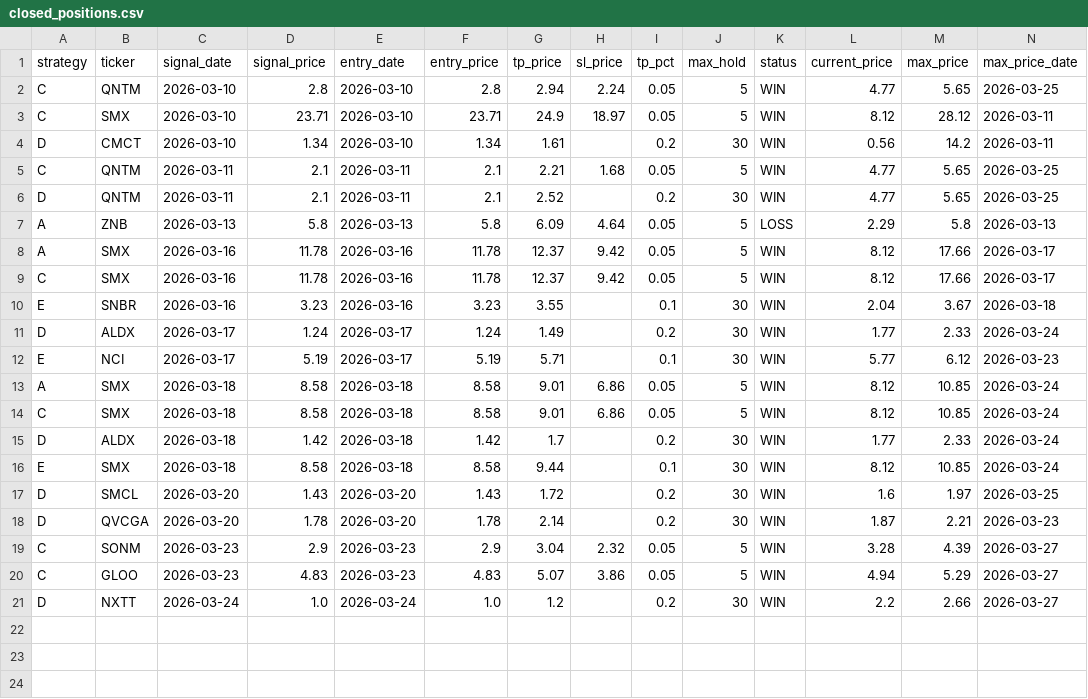
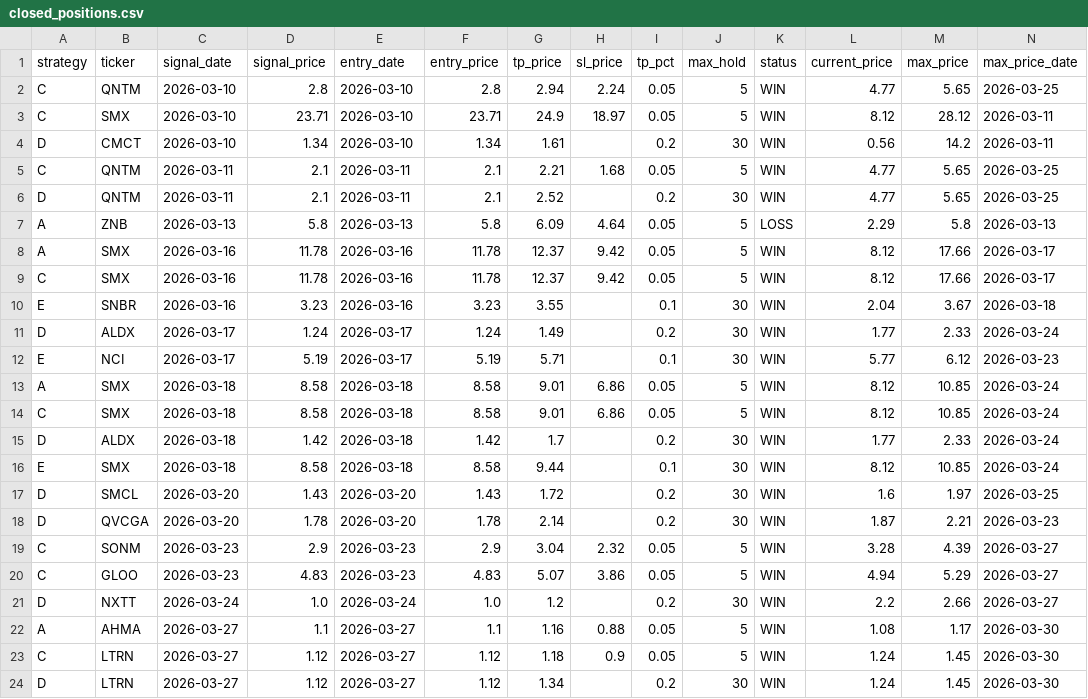
Before and after one commit to jayc950807/surge-scanner, a CSV file: data/closed_positions.csv, drawn as a sheet; only a part is shown; rows hold the shown columns only; the diff names each change by its address in the sheet, - before the commit and + after, or states it on an @@ line.

```diff
--- a/data/closed_positions.csv
+++ b/data/closed_positions.csv
+row 22: A | AHMA | 2026-03-27 | 1.1 | 2026-03-27 | 1.1 | 1.16 | 0.88 | 0.05 | 5 | WIN | 1.08 | 1.17 | 2026-03-30
+row 23: C | LTRN | 2026-03-27 | 1.12 | 2026-03-27 | 1.12 | 1.18 | 0.9 | 0.05 | 5 | WIN | 1.24 | 1.45 | 2026-03-30
+row 24: D | LTRN | 2026-03-27 | 1.12 | 2026-03-27 | 1.12 | 1.34 |  | 0.2 | 30 | WIN | 1.24 | 1.45 | 2026-03-30
```
Also changed, not shown: data/history.csv, data/open_positions.csv, 3 other files.
